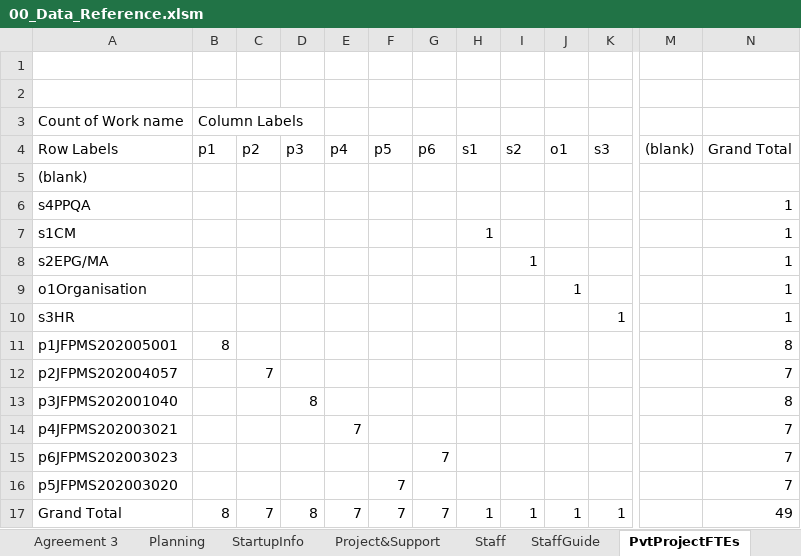
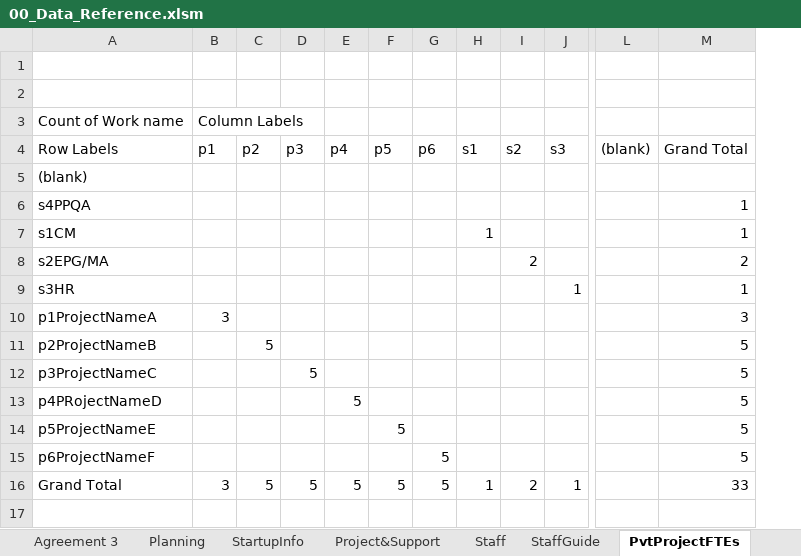
Before and after one commit to DemixTech/CMMITools, an Excel workbook: 2021-02-20to02-26 (A5) C54321 ShortName/00_Data_Reference.xlsm, sheet PvtProjectFTEs, drawn as a sheet; only a part is shown, gaps mark what is left out; values as stored, in another font and other column widths than the file's, no borders; removed rows and columns are numbered as before the commit, all else as after; rows hold the shown columns only; the diff names each change by its address in the sheet, - before the commit and + after, or states it on an @@ line.

```diff
--- a/2021-02-20to02-26 (A5) C54321 ShortName/00_Data_Reference.xlsm (sheet PvtProjectFTEs)
+++ b/2021-02-20to02-26 (A5) C54321 ShortName/00_Data_Reference.xlsm (sheet PvtProjectFTEs)
-column J, row 4: o1; row 17: 1
-column N, rows 4-8: Grand Total |  | 1 | 1 | 1; row 10: 1; row 17: 49
+column M, rows 4-9: Grand Total |  | 1 | 1 | 2 | 1; row 16: 33
-I8: 1
+I8: 2
-row 9: o1Organisation |  |  |  |  |  |  |  |  | 1 |  |  | 1
-row 11: p1JFPMS202005001 | 8 |  |  |  |  |  |  |  |  |  |  | 8
-row 12: p2JFPMS202004057 |  | 7 |  |  |  |  |  |  |  |  |  | 7
-row 13: p3JFPMS202001040 |  |  | 8 |  |  |  |  |  |  |  |  | 8
-row 14: p4JFPMS202003021 |  |  |  | 7 |  |  |  |  |  |  |  | 7
-row 15: p6JFPMS202003023 |  |  |  |  |  | 7 |  |  |  |  |  | 7
-row 16: p5JFPMS202003020 |  |  |  |  | 7 |  |  |  |  |  |  | 7
+row 10: p1ProjectNameA | 3 |  |  |  |  |  |  |  |  |  | 3
+row 11: p2ProjectNameB |  | 5 |  |  |  |  |  |  |  |  | 5
+row 12: p3ProjectNameC |  |  | 5 |  |  |  |  |  |  |  | 5
+row 13: p4PRojectNameD |  |  |  | 5 |  |  |  |  |  |  | 5
+row 14: p5ProjectNameE |  |  |  |  | 5 |  |  |  |  |  | 5
+row 15: p6ProjectNameF |  |  |  |  |  | 5 |  |  |  |  | 5
-B16: 8
+B16: 3
-C16: 7
+C16: 5
-D16: 8
+D16: 5
-E16: 7
+E16: 5
-F16: 7
+F16: 5
-G16: 7
+G16: 5
-I16: 1
+I16: 2
```
Also changed, not shown: sheet Staff, sheet P2CA, sheet P3RF, sheet P1PA-SS, sheet PvtStaffDistinct, sheet Standard2, 15 more sheets, other sheet tabs, formulas that keep their value, hidden cells, charts or pictures, 7 other files.
